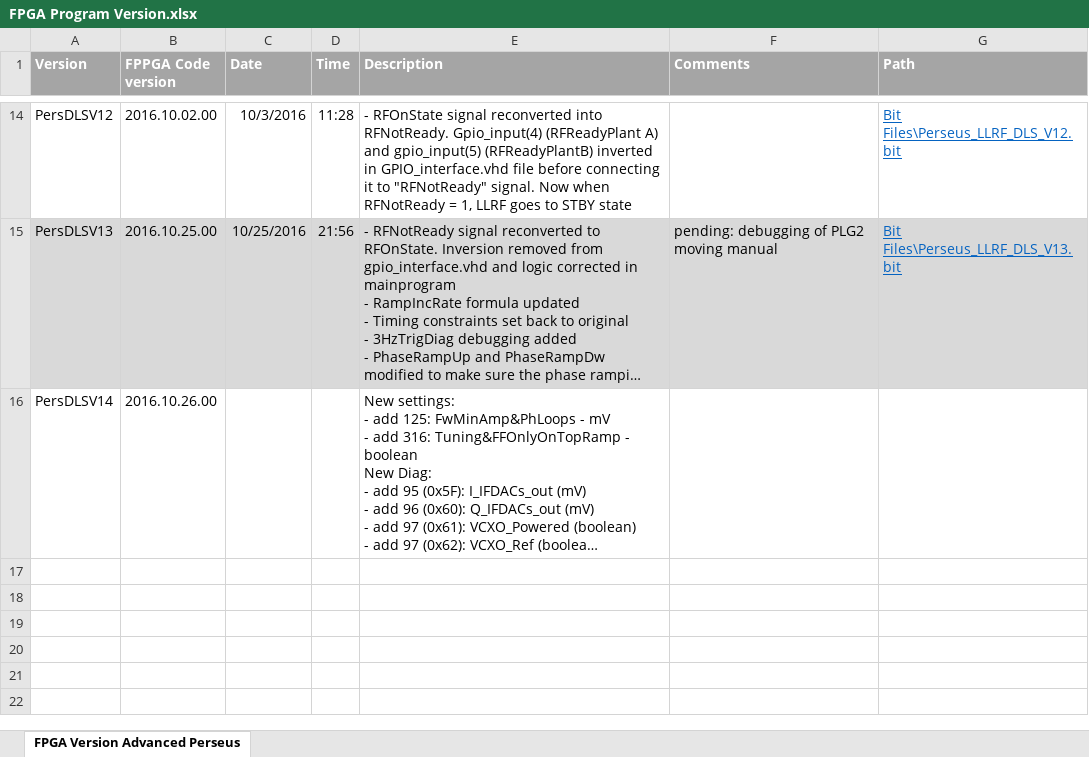
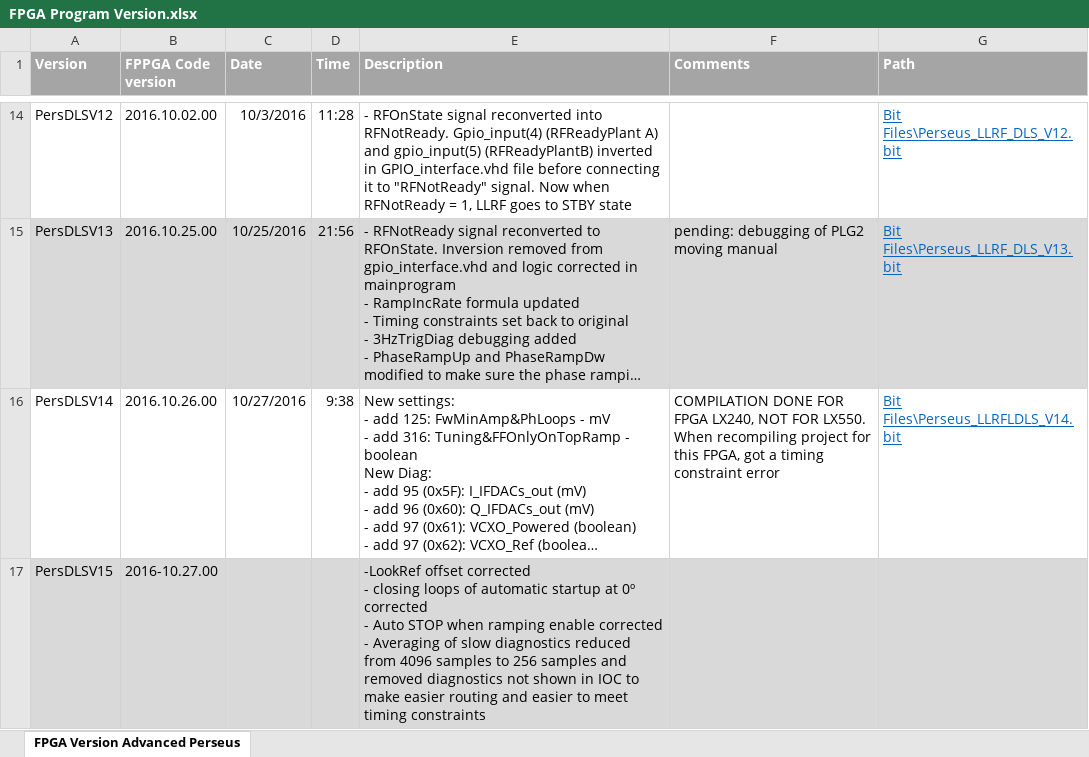
Before and after one commit to gupengda/LLRF, an Excel workbook: doc/FPGA Program Version.xlsx, sheet FPGA Version Advanced Perseus, drawn as a sheet; only a part is shown, gaps mark what is left out; long unchanged cells end in …; values as stored, in another font and other column widths than the file's, no borders; ↵ is a line break in a cell; the diff names each change by its address in the sheet, - before the commit and + after, or states it on an @@ line.

Commit message:
FPGA V15
-LookRef offset  corrected
- closing loops of automatic startup at 0º corrected
- Auto STOP when ramping enable corrected
- Averaging of slow diagnostics reduced from 4096 samples to 256 samples
and removed diagnostics not shown in IOC to make easier routing and
easier to meet timing constraints

```diff
--- a/doc/FPGA Program Version.xlsx (sheet FPGA Version Advanced Perseus)
+++ b/doc/FPGA Program Version.xlsx (sheet FPGA Version Advanced Perseus)
-C16 (Date): (empty)
+C16 (Date): 10/27/2016
-D16 (Time): (empty)
+D16 (Time): 9:38
-F16 (Comments): (empty)
+F16 (Comments): COMPILATION DONE FOR FPGA LX240, NOT FOR LX550. ↵ When recompiling project for this FPGA, got a timing constraint error
-G16 (Path): (empty)
+G16 (Path): Bit Files\Perseus_LLRFLDLS_V14.bit
+row 17: PersDLSV15 | 2016-10.27.00 |  |  | -LookRef offset corrected ↵ - closing loops of automatic startup at 0º corrected ↵ - Auto STOP when ramping enable corrected ↵ - Averaging of slow diagnostics reduced from 4096 samples to 256 samples and removed diagnostics not shown in IOC to make easier routing and easier to meet timing constraints
```
Also changed, not shown: 2 other files.
